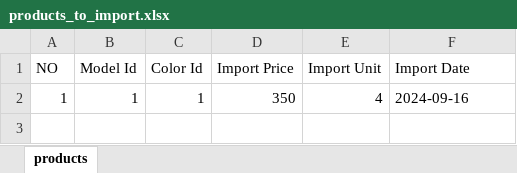
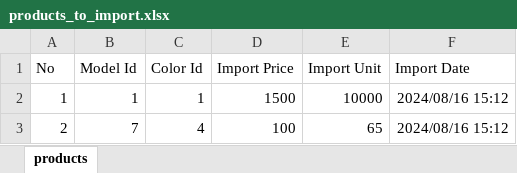
Before and after one commit to longvibol/spring-boot-mvc, an Excel workbook: upload_file/products_to_import.xlsx, sheet products, drawn as a sheet; values as stored, in another font and other column widths than the file's, no borders; the diff names each change by its address in the sheet, - before the commit and + after, or states it on an @@ line.

```diff
--- a/upload_file/products_to_import.xlsx (sheet products)
+++ b/upload_file/products_to_import.xlsx (sheet products)
-A1: NO
+A1: No
-D2 (Import Price): 350
+D2 (Import Price): 1500
-E2 (Import Unit): 4
+E2 (Import Unit): 10000
-F2 (Import Date): 2024-09-16
+F2 (Import Date): 2024/08/16 15:12
+row 3: 2 | 7 | 4 | 100 | 65 | 2024/08/16 15:12
```
Also changed, not shown: 2 other files.
